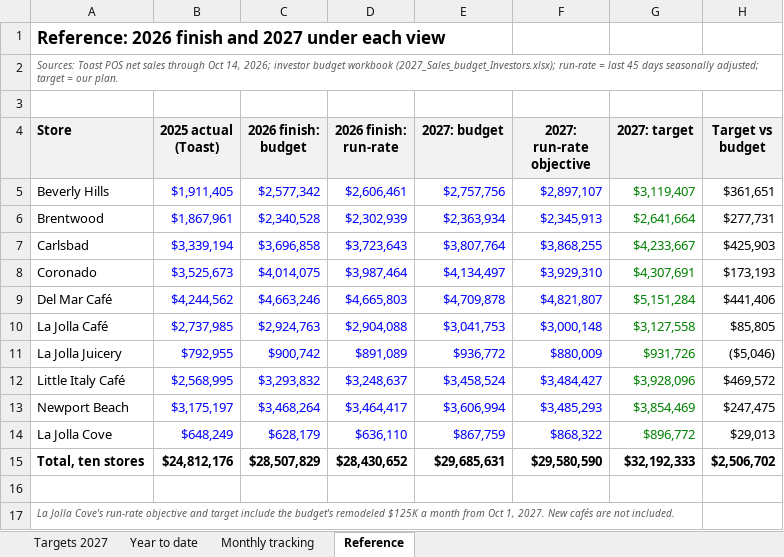
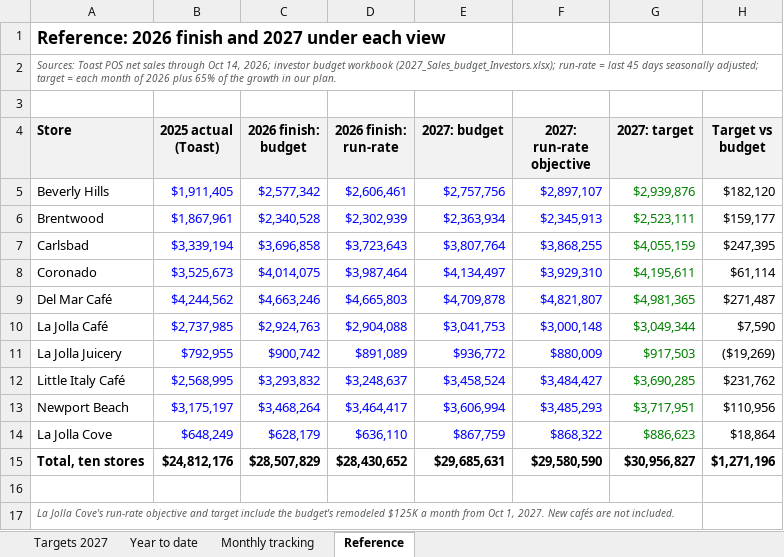
Before and after one commit to MRE-GA/parakeet_forecasts, an Excel workbook: outputs/Parakeet_2027_Manager_Targets.xlsx, sheet Reference, drawn as a sheet; values as stored, in another font and other column widths than the file's, no borders; the diff names each change by its address in the sheet, - before the commit and + after, or states it on an @@ line.

```diff
--- a/outputs/Parakeet_2027_Manager_Targets.xlsx (sheet Reference)
+++ b/outputs/Parakeet_2027_Manager_Targets.xlsx (sheet Reference)
-A2 (Store): …target = our plan.
+A2 (Store): …target = each month of 2026 plus 65% of the growth in our plan.
-G5 (2027: target): $3,119,407
+G5 (2027: target): $2,939,876
-H5 (Target vs budget): $361,651
+H5 (Target vs budget): $182,120
-G6 (2027: target): $2,641,664
+G6 (2027: target): $2,523,111
-H6 (Target vs budget): $277,731
+H6 (Target vs budget): $159,177
-G7 (2027: target): $4,233,667
+G7 (2027: target): $4,055,159
-H7 (Target vs budget): $425,903
+H7 (Target vs budget): $247,395
-G8 (2027: target): $4,307,691
+G8 (2027: target): $4,195,611
-H8 (Target vs budget): $173,193
+H8 (Target vs budget): $61,114
-G9 (2027: target): $5,151,284
+G9 (2027: target): $4,981,365
-H9 (Target vs budget): $441,406
+H9 (Target vs budget): $271,487
-G10 (2027: target): $3,127,558
+G10 (2027: target): $3,049,344
-H10 (Target vs budget): $85,805
+H10 (Target vs budget): $7,590
-G11 (2027: target): $931,726
+G11 (2027: target): $917,503
-H11 (Target vs budget): ($5,046)
+H11 (Target vs budget): ($19,269)
-G12 (2027: target): $3,928,096
+G12 (2027: target): $3,690,285
-H12 (Target vs budget): $469,572
+H12 (Target vs budget): $231,762
-G13 (2027: target): $3,854,469
+G13 (2027: target): $3,717,951
-H13 (Target vs budget): $247,475
+H13 (Target vs budget): $110,956
-G14 (2027: target): $896,772
+G14 (2027: target): $886,623
-H14 (Target vs budget): $29,013
+H14 (Target vs budget): $18,864
-G15 (2027: target): $32,192,333
+G15 (2027: target): $30,956,827
-H15 (Target vs budget): $2,506,702
+H15 (Target vs budget): $1,271,196
```
Also changed, not shown: sheet Targets 2027, sheet Monthly tracking, sheet Year to date, 5 other files.
